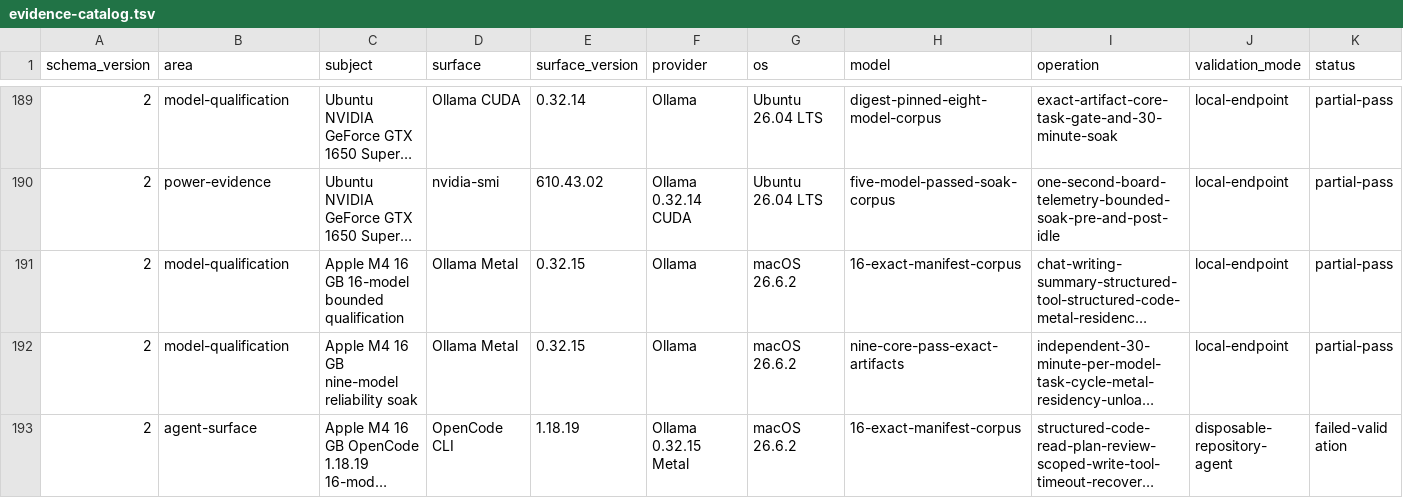
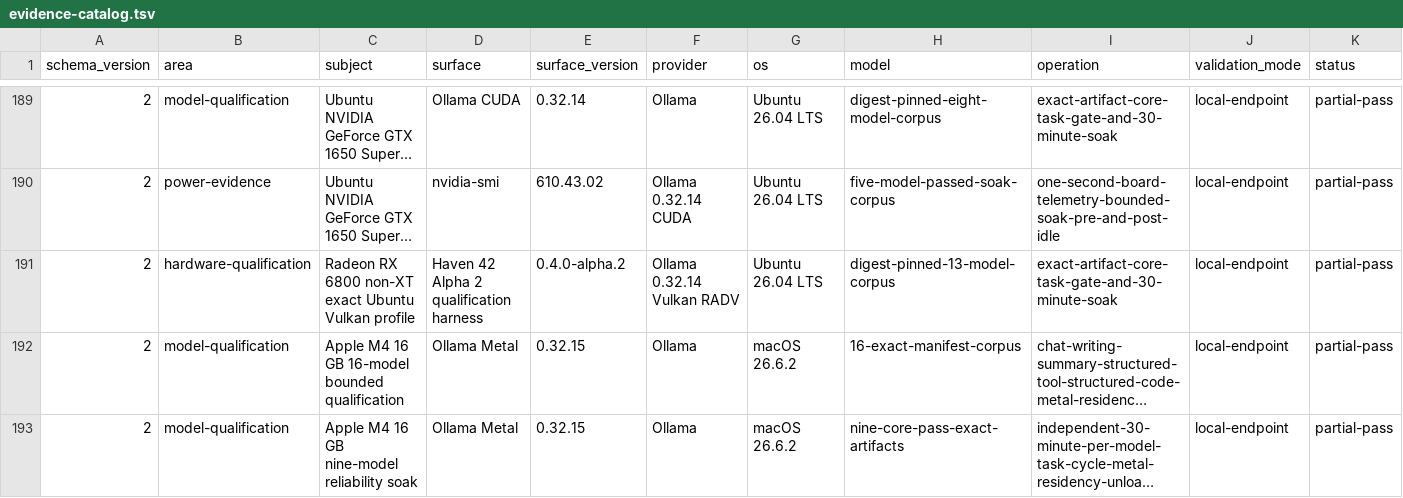
Before and after one commit to hysel/haven-42, a TSV file: config/evidence-catalog.tsv, drawn as a sheet; only a part is shown, gaps mark what is left out; the shorter side is filled out with more unchanged rows; long unchanged cells end in …; rows hold the shown columns only; the diff names each change by its address in the sheet, - before the commit and + after, or states it on an @@ line.

Commit message:
fix: publish tested hardware evidence (#129)

```diff
--- a/config/evidence-catalog.tsv
+++ b/config/evidence-catalog.tsv
+row 191: 2 | hardware-qualification | Radeon RX 6800 non-XT exact Ubuntu Vulkan profile | Haven 42 Alpha 2 qualification harness | 0.4.0-alpha.2 | Ollama 0.32.14 Vulkan RADV | Ubuntu 26.04 LTS | digest-pinned-13-model-corpus | exact-artifact-core-task-gate-and-30-minute-soak | local-endpoint | partial-pass
```
Also changed, not shown: config/wiki-sync.tsv, 7 other files.
